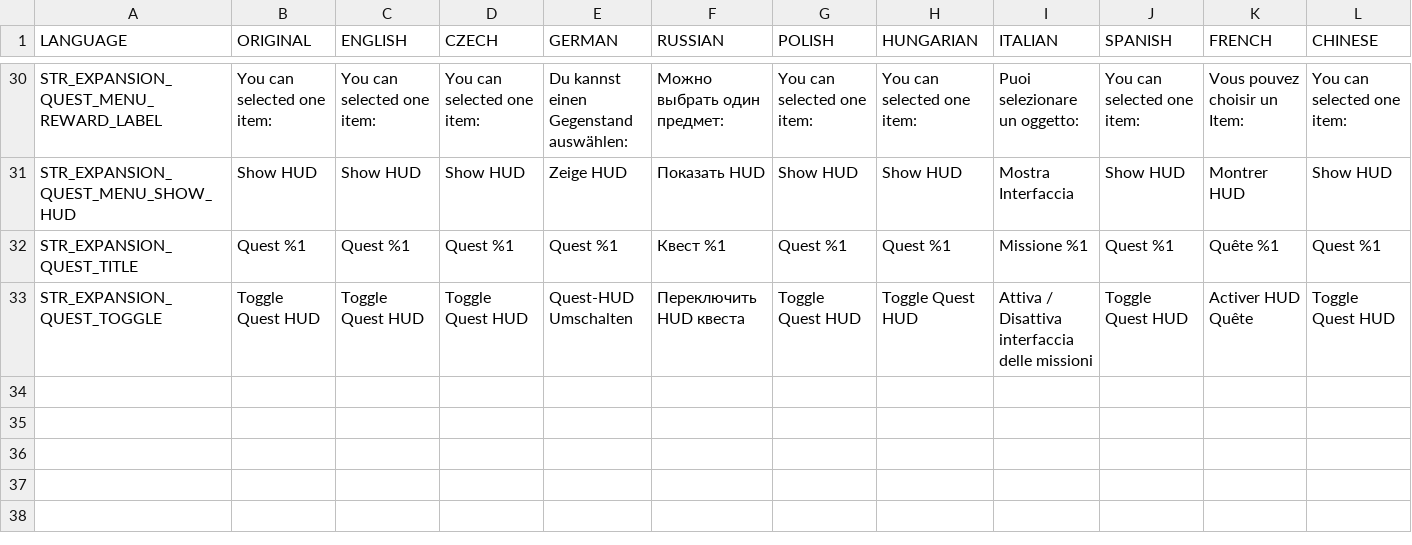
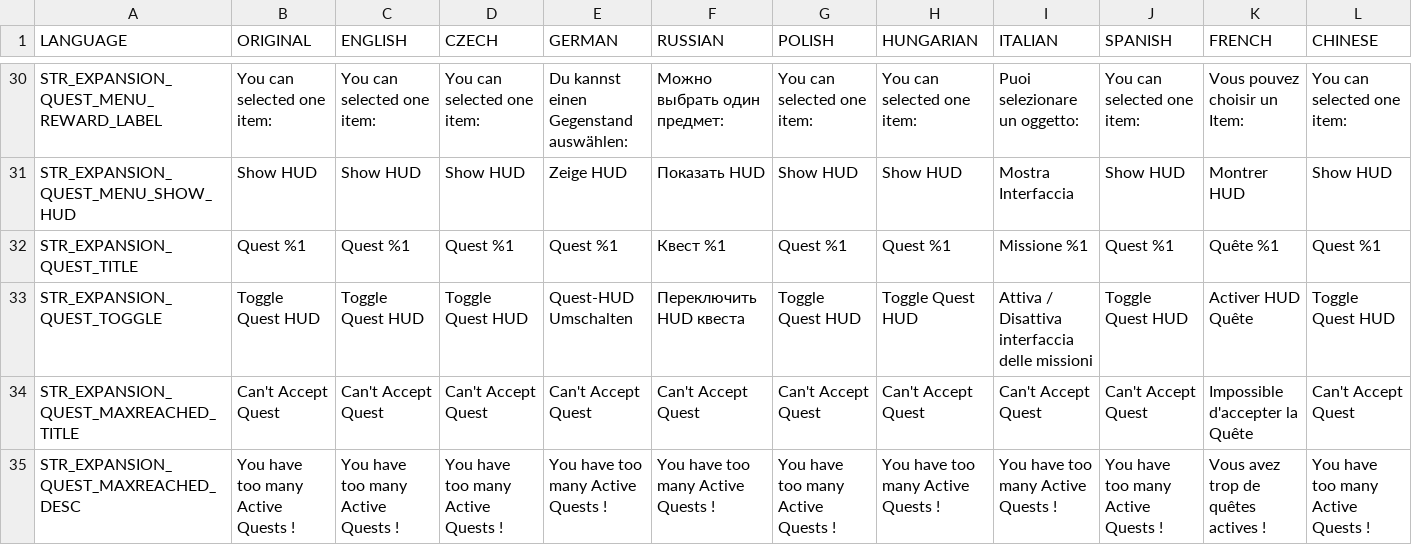
Before and after one commit to salutesh/DayZ-Expansion-Scripts, a CSV file: DayZExpansion/languagecore/Quests/stringtable.csv, drawn as a sheet; only a part is shown, gaps mark what is left out; rows hold the shown columns only; the diff names each change by its address in the sheet, - before the commit and + after, or states it on an @@ line.

```diff
--- a/DayZExpansion/languagecore/Quests/stringtable.csv
+++ b/DayZExpansion/languagecore/Quests/stringtable.csv
+row 34: STR_EXPANSION_QUEST_MAXREACHED_TITLE | Can't Accept Quest | Can't Accept Quest | Can't Accept Quest | Can't Accept Quest | Can't Accept Quest | Can't Accept Quest | Can't Accept Quest | Can't Accept Quest | Can't Accept Quest | Impossible d'accepter la Quête | Can't Accept Quest
+row 35: STR_EXPANSION_QUEST_MAXREACHED_DESC | You have too many Active Quests ! | You have too many Active Quests ! | You have too many Active Quests ! | You have too many Active Quests ! | You have too many Active Quests ! | You have too many Active Quests ! | You have too many Active Quests ! | You have too many Active Quests ! | You have too many Active Quests ! | Vous avez trop de quêtes actives ! | You have too many Active Quests !
```
Also changed, not shown: DayZExpansion/languagecore/Book/stringtable.csv, DayZExpansion/languagecore/Vehicles/stringtable.csv, 10 other files.
